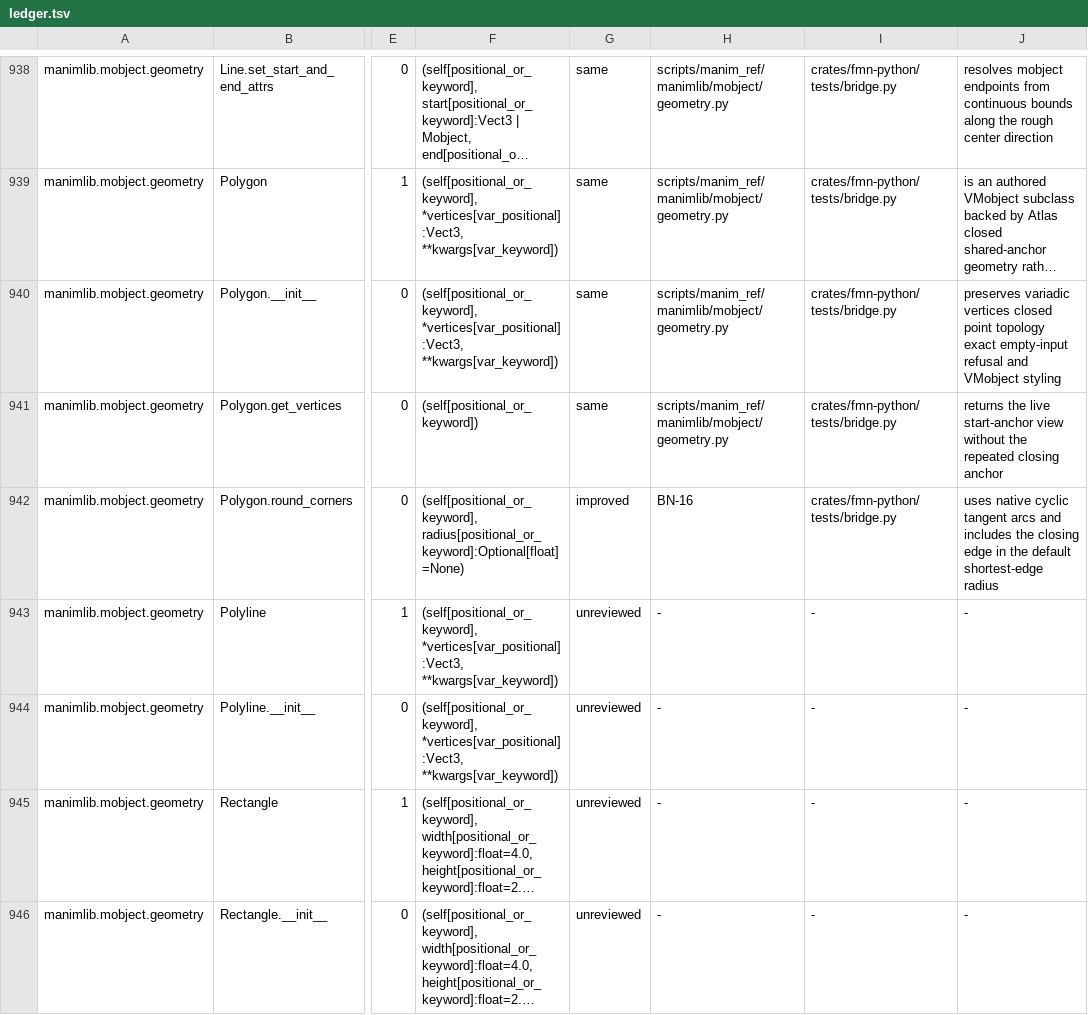
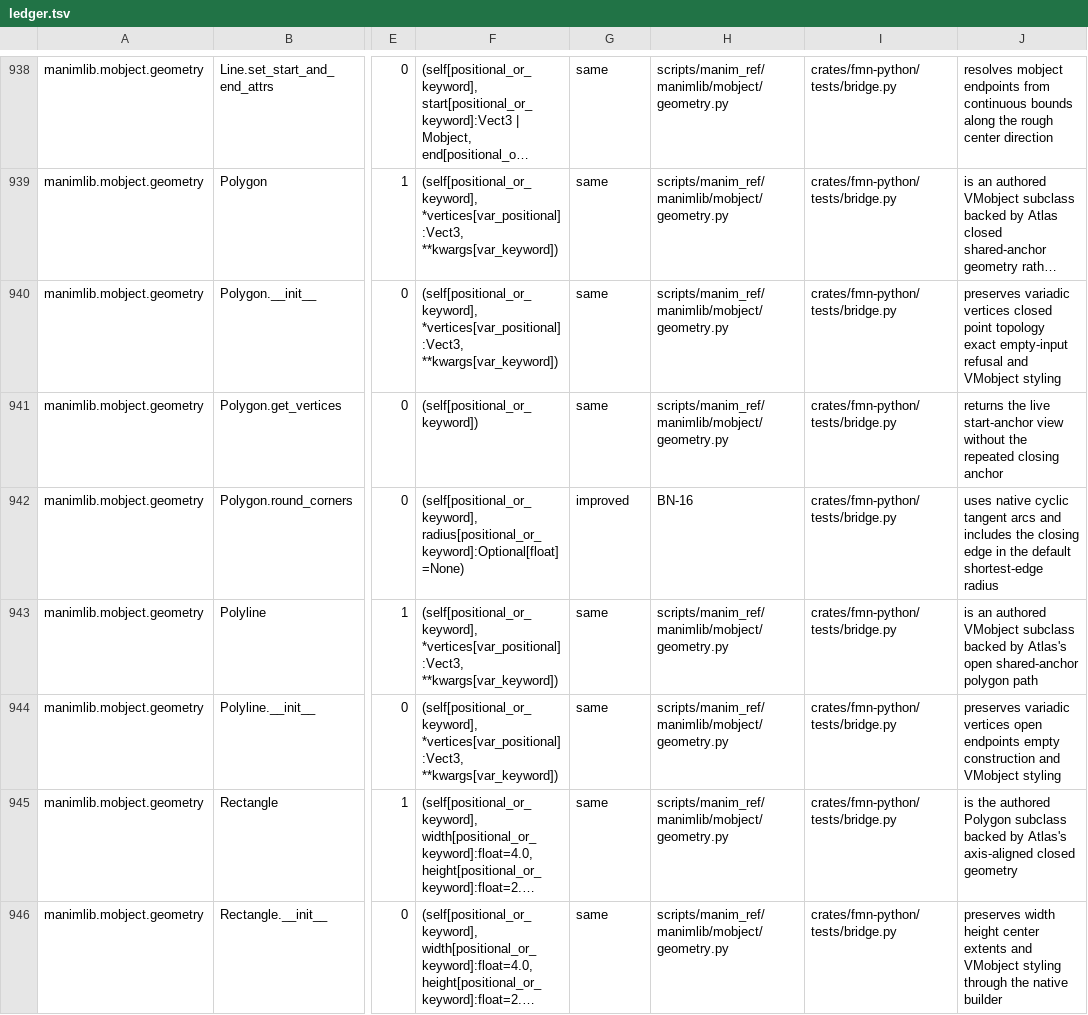
Before and after one commit to Dicklesworthstone/franken_manim, a TSV file: docs/api/ledger.tsv, drawn as a sheet; only a part is shown, gaps mark what is left out; long unchanged cells end in …; the diff covers the shown part only; the diff names each change by its address in the sheet, - before the commit and + after, or states it on an @@ line.

```diff
--- a/docs/api/ledger.tsv
+++ b/docs/api/ledger.tsv
-G943:G946: unreviewed
+G943:G946: same
-H943:H946: -
+H943:H946: scripts/manim_ref/manimlib/mobject/geometry.py
-I943:I946: -
+I943:I946: crates/fmn-python/tests/bridge.py
-J943: -
+J943: is an authored VMobject subclass backed by Atlas's open shared-anchor polygon path
-J944: -
+J944: preserves variadic vertices open endpoints empty construction and VMobject styling
-J945: -
+J945: is the authored Polygon subclass backed by Atlas's axis-aligned closed geometry
-J946: -
+J946: preserves width height center extents and VMobject styling through the native builder
```
Also changed, not shown: 64 edited cells elsewhere in this file, API_OVERLAY.tsv, 6 other files.
